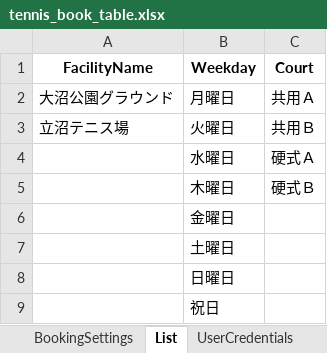
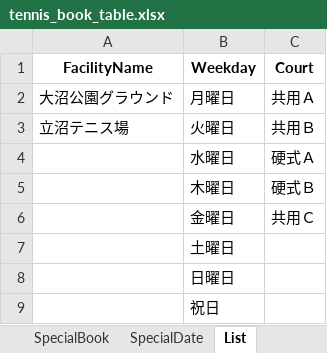
Before and after one commit to Yohei66/tennis_book, an Excel workbook: tennis_book_table.xlsx, sheet List, drawn as a sheet; values as stored, in another font and other column widths than the file's, no borders; table styles not drawn; the diff names each change by its address in the sheet, - before the commit and + after, or states it on an @@ line.

```diff
--- a/tennis_book_table.xlsx (sheet List)
+++ b/tennis_book_table.xlsx (sheet List)
+sheet tab: SpecialBook
+sheet tab: SpecialDate
-C6 (Court): (empty)
+C6 (Court): 共用Ｃ
```
Also changed, not shown: sheet BookingSettings, sheet TimePattern, sheet UserCredentials, other sheet tabs, formulas that keep their value, 2 other files.
